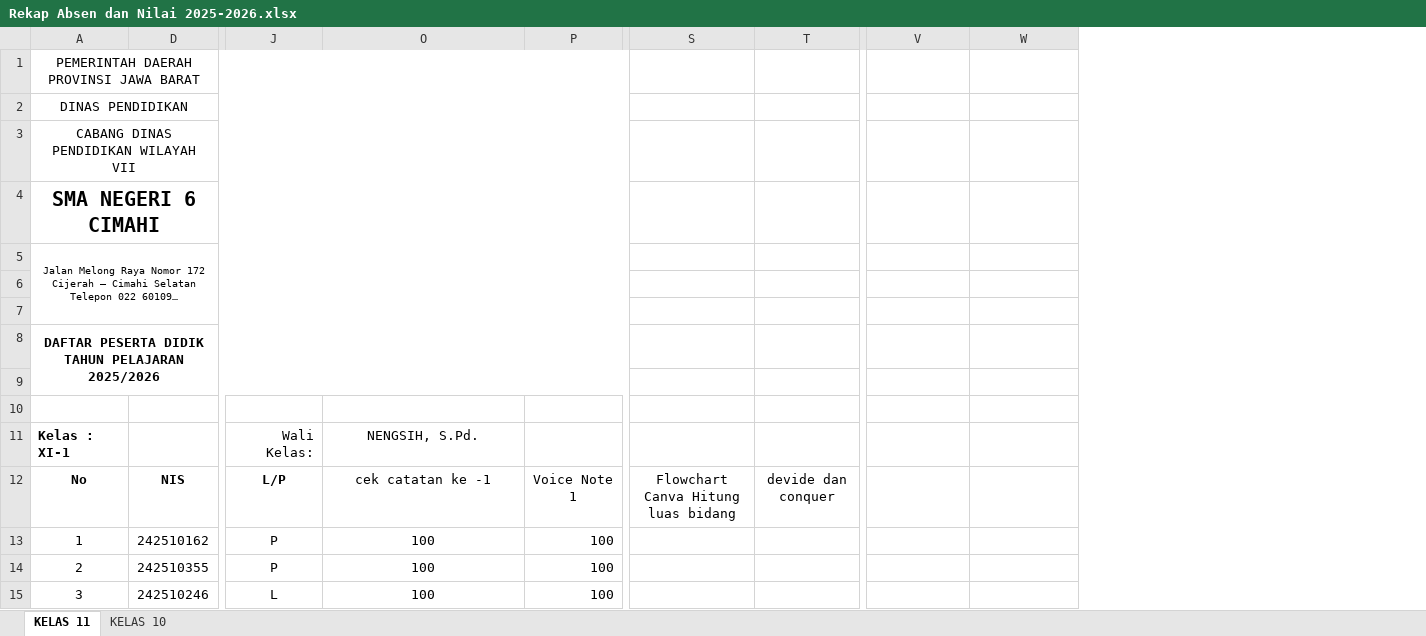
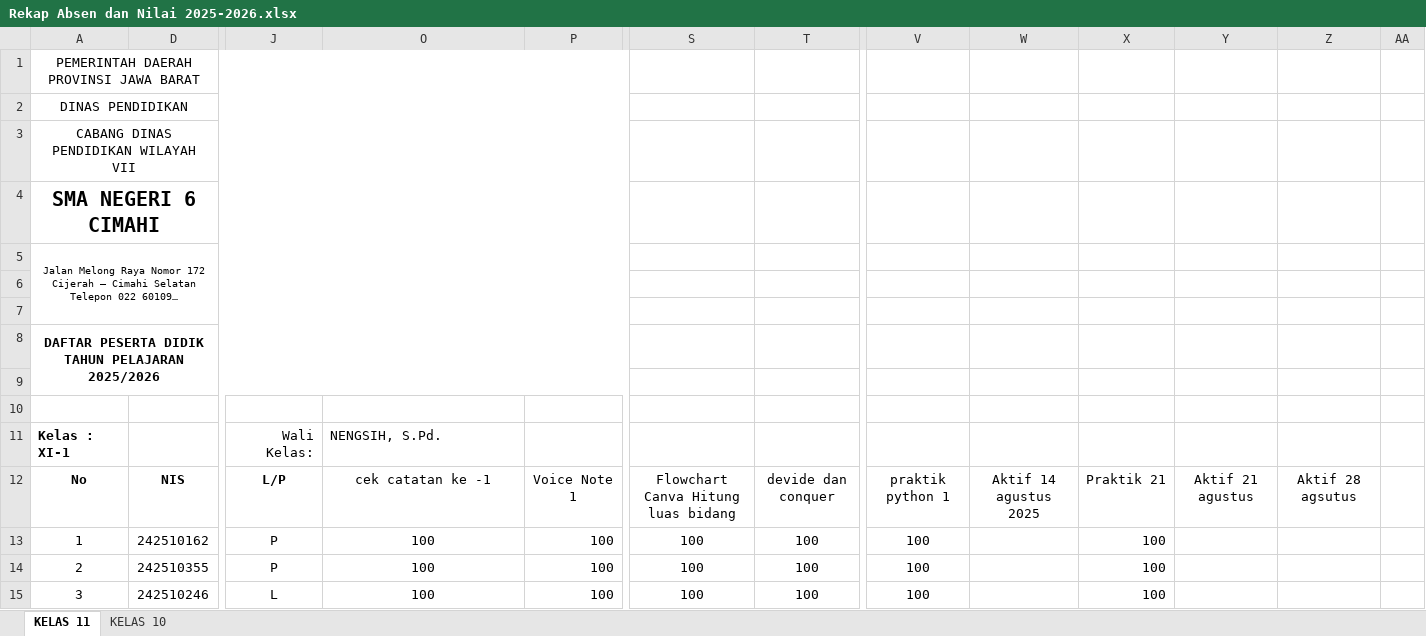
Before and after one commit to natedekaka/proses-belajar-2025-2026, an Excel workbook: Rekap Absen dan Nilai 2025-2026.xlsx, sheet KELAS 11, drawn as a sheet; only a part is shown, gaps mark what is left out; long unchanged cells end in …; values as stored, in another font and other column widths than the file's, no borders; charts and pictures and conditional formats not drawn; the diff covers the shown part only; the diff names each change by its address in the sheet, - before the commit and + after, or states it on an @@ line.

```diff
--- a/Rekap Absen dan Nilai 2025-2026.xlsx (sheet KELAS 11)
+++ b/Rekap Absen dan Nilai 2025-2026.xlsx (sheet KELAS 11)
+column X, rows 12-15: Praktik 21 | 100 | 100 | 100
+column Y, row 12: Aktif 21 agustus
+column Z, row 12: Aktif 28 agsutus
+column AA, empty
-O11 alignment: center
+O11 alignment: left
-V12: (empty)
+V12: praktik python 1
-W12: (empty)
+W12: Aktif 14 agustus 2025
-S13:S15: (empty)
+S13:S15: 100
-T13:T15: (empty)
+T13:T15: 100
-V13:V15: (empty)
+V13:V15: 100
```
Also changed, not shown: 89 edited cells elsewhere in this sheet, sheet KELAS 10, charts or pictures, 18 other files.
